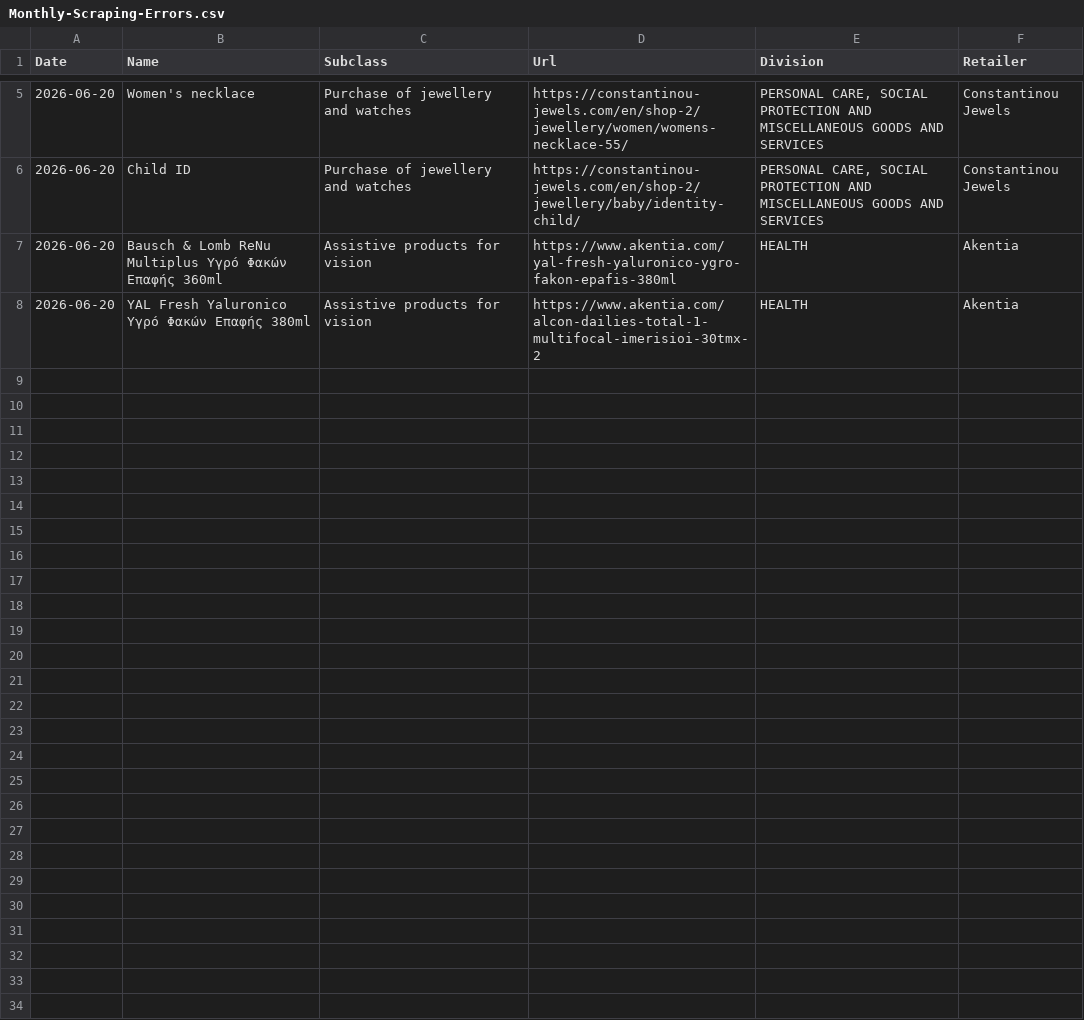
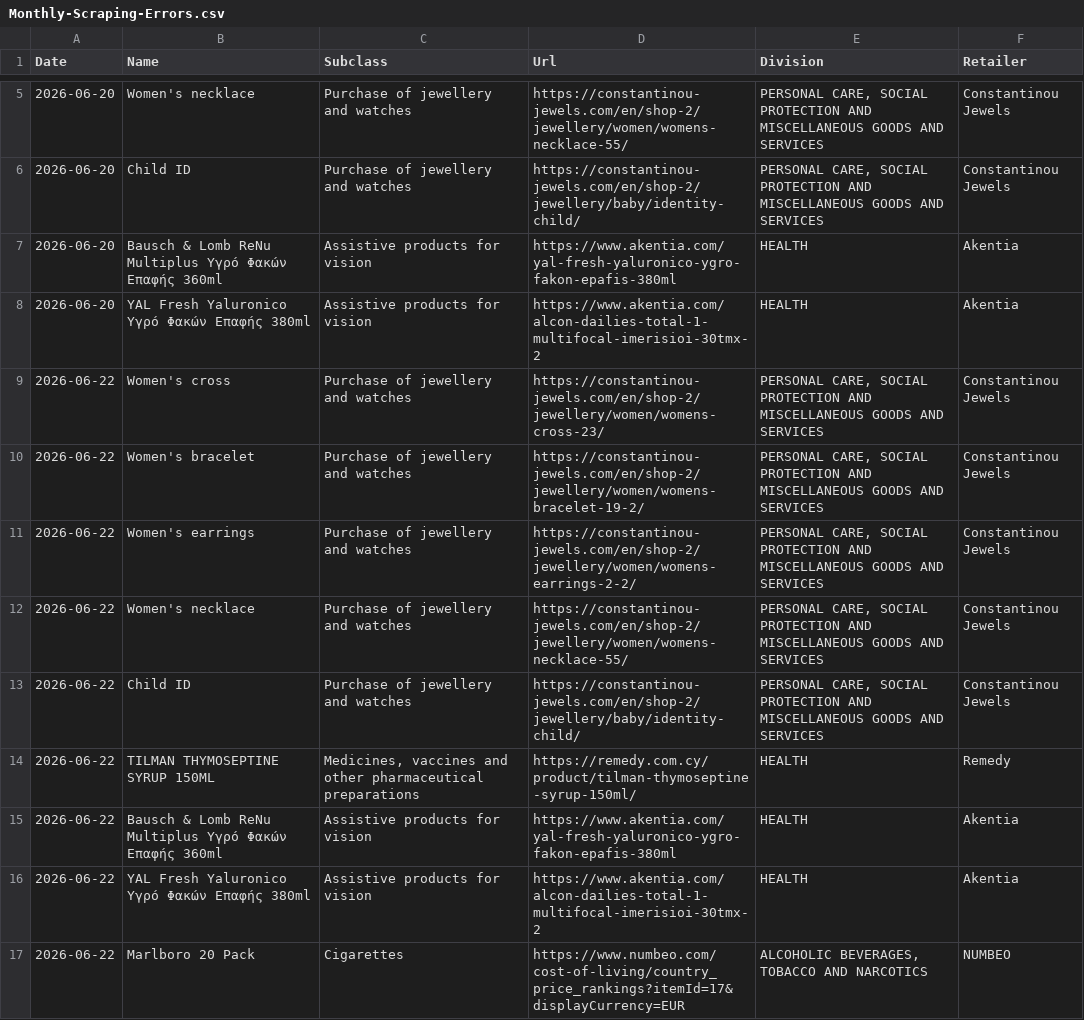
Before and after one commit to maria-papz/BillionPricesCyprusScrape, a CSV file: ECOICOPv2/Monthly-Scraping-Errors.csv, drawn as a sheet; only a part is shown, gaps mark what is left out; the diff names each change by its address in the sheet, - before the commit and + after, or states it on an @@ line.

```diff
--- a/ECOICOPv2/Monthly-Scraping-Errors.csv
+++ b/ECOICOPv2/Monthly-Scraping-Errors.csv
+row 9: 2026-06-22 | Women's cross | Purchase of jewellery and watches | https://constantinou-jewels.com/en/shop-2/jewellery/women/womens-cross-23/ | PERSONAL CARE, SOCIAL PROTECTION AND MISCELLANEOUS GOODS AND SERVICES | Constantinou Jewels
+row 10: 2026-06-22 | Women's bracelet | Purchase of jewellery and watches | https://constantinou-jewels.com/en/shop-2/jewellery/women/womens-bracelet-19-2/ | PERSONAL CARE, SOCIAL PROTECTION AND MISCELLANEOUS GOODS AND SERVICES | Constantinou Jewels
+row 11: 2026-06-22 | Women's earrings | Purchase of jewellery and watches | https://constantinou-jewels.com/en/shop-2/jewellery/women/womens-earrings-2-2/ | PERSONAL CARE, SOCIAL PROTECTION AND MISCELLANEOUS GOODS AND SERVICES | Constantinou Jewels
+row 12: 2026-06-22 | Women's necklace | Purchase of jewellery and watches | https://constantinou-jewels.com/en/shop-2/jewellery/women/womens-necklace-55/ | PERSONAL CARE, SOCIAL PROTECTION AND MISCELLANEOUS GOODS AND SERVICES | Constantinou Jewels
+row 13: 2026-06-22 | Child ID | Purchase of jewellery and watches | https://constantinou-jewels.com/en/shop-2/jewellery/baby/identity-child/ | PERSONAL CARE, SOCIAL PROTECTION AND MISCELLANEOUS GOODS AND SERVICES | Constantinou Jewels
+row 14: 2026-06-22 | TILMAN THYMOSEPTINE SYRUP 150ML | Medicines, vaccines and other pharmaceutical preparations | https://remedy.com.cy/product/tilman-thymoseptine-syrup-150ml/ | HEALTH | Remedy
+row 15: 2026-06-22 | Bausch & Lomb ReNu Multiplus Υγρό Φακών Επαφής 360ml | Assistive products for vision | https://www.akentia.com/yal-fresh-yaluronico-ygro-fakon-epafis-380ml | HEALTH | Akentia
+row 16: 2026-06-22 | YAL Fresh Yaluronico Υγρό Φακών Επαφής 380ml | Assistive products for vision | https://www.akentia.com/alcon-dailies-total-1-multifocal-imerisioi-30tmx-2 | HEALTH | Akentia
+row 17: 2026-06-22 | Marlboro 20 Pack | Cigarettes | https://www.numbeo.com/cost-of-living/country_price_rankings?itemId=17&displayCurrency=EUR | ALCOHOLIC BEVERAGES, TOBACCO AND NARCOTICS | NUMBEO
```
